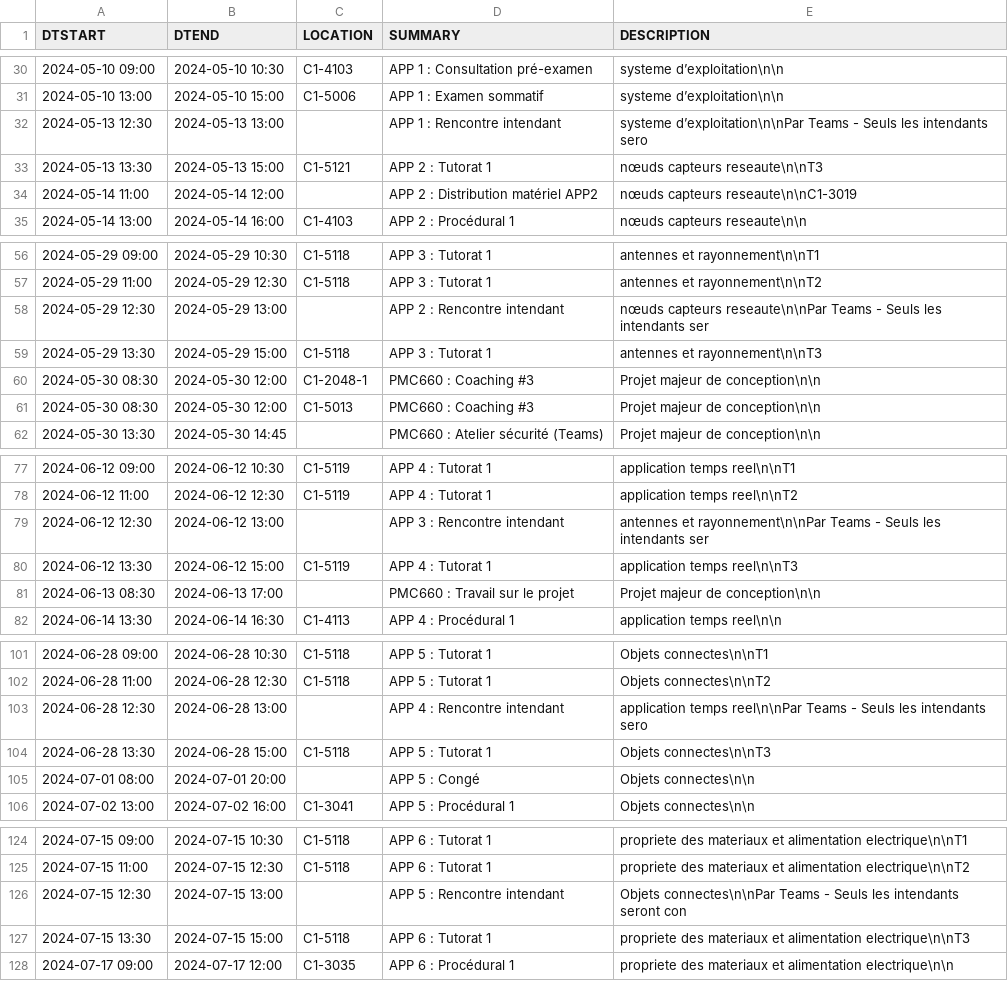
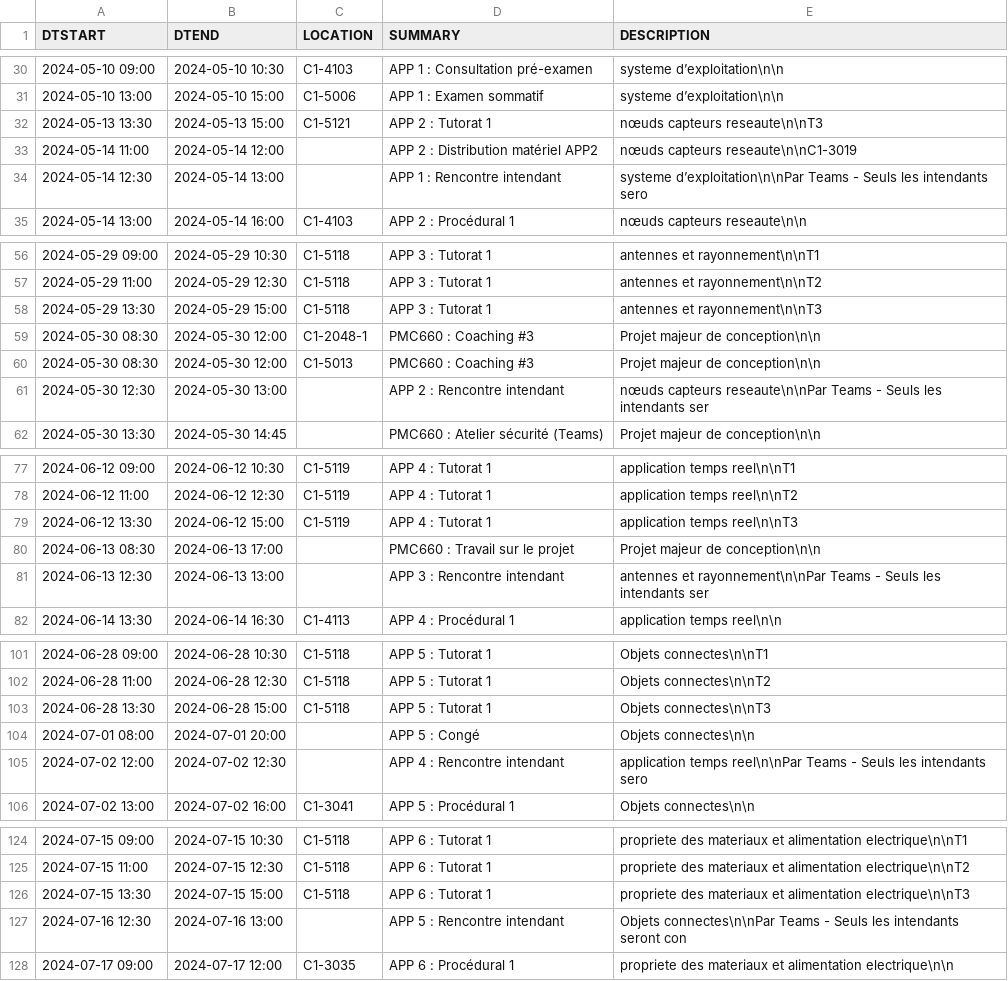
Before and after one commit to mdaoustUdeS/gegi-horarius, a CSV file: data/cal.csv, drawn as a sheet; only a part is shown, gaps mark what is left out.

```diff
--- a/data/cal.csv
+++ b/data/cal.csv
@@ -31,5 +31,5 @@ DTSTART,DTEND,LOCATION,SUMMARY,DESCRIPTION
 2024-05-10 13:00,2024-05-10 15:00,"C1-5006","APP 1 : Examen sommatif ","systeme d’exploitation\n\n"
-2024-05-13 12:30,2024-05-13 13:00,"","APP 1 : Rencontre intendant","systeme d’exploitation\n\nPar Teams - Seuls les intendants sero"
 2024-05-13 13:30,2024-05-13 15:00,"C1-5121","APP 2 : Tutorat 1","nœuds capteurs reseaute\n\nT3"
 2024-05-14 11:00,2024-05-14 12:00,"","APP 2 : Distribution matériel APP2","nœuds capteurs reseaute\n\nC1-3019"
+2024-05-14 12:30,2024-05-14 13:00,"","APP 1 : Rencontre intendant","systeme d’exploitation\n\nPar Teams - Seuls les intendants sero"
 2024-05-14 13:00,2024-05-14 16:00,"C1-4103","APP 2 : Procédural 1","nœuds capteurs reseaute\n\n"
@@ -57,3 +57,2 @@ DTSTART,DTEND,LOCATION,SUMMARY,DESCRIPTION
 2024-05-29 11:00,2024-05-29 12:30,"C1-5118","APP 3 : Tutorat 1","antennes et rayonnement\n\nT2"
-2024-05-29 12:30,2024-05-29 13:00,"","APP 2 : Rencontre intendant","nœuds capteurs reseaute\n\nPar Teams - Seuls les intendants ser"
 2024-05-29 13:30,2024-05-29 15:00,"C1-5118","APP 3 : Tutorat 1","antennes et rayonnement\n\nT3"
@@ -61,2 +60,3 @@ DTSTART,DTEND,LOCATION,SUMMARY,DESCRIPTION
 2024-05-30 08:30,2024-05-30 12:00,"C1-5013","PMC660 : Coaching #3","Projet majeur de conception\n\n"
+2024-05-30 12:30,2024-05-30 13:00,"","APP 2 : Rencontre intendant","nœuds capteurs reseaute\n\nPar Teams - Seuls les intendants ser"
 2024-05-30 13:30,2024-05-30 14:45,"","PMC660 : Atelier sécurité (Teams)","Projet majeur de conception\n\n"
@@ -78,5 +78,5 @@ DTSTART,DTEND,LOCATION,SUMMARY,DESCRIPTION
 2024-06-12 11:00,2024-06-12 12:30,"C1-5119","APP 4 : Tutorat 1","application temps reel\n\nT2"
-2024-06-12 12:30,2024-06-12 13:00,"","APP 3 : Rencontre intendant","antennes et rayonnement\n\nPar Teams - Seuls les intendants ser"
 2024-06-12 13:30,2024-06-12 15:00,"C1-5119","APP 4 : Tutorat 1","application temps reel\n\nT3"
 2024-06-13 08:30,2024-06-13 17:00,"","PMC660 : Travail sur le projet","Projet majeur de conception\n\n"
+2024-06-13 12:30,2024-06-13 13:00,"","APP 3 : Rencontre intendant","antennes et rayonnement\n\nPar Teams - Seuls les intendants ser"
 2024-06-14 13:30,2024-06-14 16:30,"C1-4113","APP 4 : Procédural 1","application temps reel\n\n"
@@ -102,5 +102,5 @@ DTSTART,DTEND,LOCATION,SUMMARY,DESCRIPTION
 2024-06-28 11:00,2024-06-28 12:30,"C1-5118","APP 5 : Tutorat 1","Objets connectes\n\nT2"
-2024-06-28 12:30,2024-06-28 13:00,"","APP 4 : Rencontre intendant","application temps reel\n\nPar Teams - Seuls les intendants sero"
 2024-06-28 13:30,2024-06-28 15:00,"C1-5118","APP 5 : Tutorat 1","Objets connectes\n\nT3"
 2024-07-01 08:00,2024-07-01 20:00,"","APP 5 : Congé","Objets connectes\n\n"
+2024-07-02 12:00,2024-07-02 12:30,"","APP 4 : Rencontre intendant","application temps reel\n\nPar Teams - Seuls les intendants sero"
 2024-07-02 13:00,2024-07-02 16:00,"C1-3041","APP 5 : Procédural 1","Objets connectes\n\n"
@@ -125,4 +125,4 @@ DTSTART,DTEND,LOCATION,SUMMARY,DESCRIPTION
 2024-07-15 11:00,2024-07-15 12:30,"C1-5118","APP 6 : Tutorat 1","propriete des materiaux et alimentation electrique\n\nT2"
-2024-07-15 12:30,2024-07-15 13:00,"","APP 5 : Rencontre intendant","Objets connectes\n\nPar Teams - Seuls les intendants seront con"
 2024-07-15 13:30,2024-07-15 15:00,"C1-5118","APP 6 : Tutorat 1","propriete des materiaux et alimentation electrique\n\nT3"
+2024-07-16 12:30,2024-07-16 13:00,"","APP 5 : Rencontre intendant","Objets connectes\n\nPar Teams - Seuls les intendants seront con"
 2024-07-17 09:00,2024-07-17 12:00,"C1-3035","APP 6 : Procédural 1","propriete des materiaux et alimentation electrique\n\n"
```
